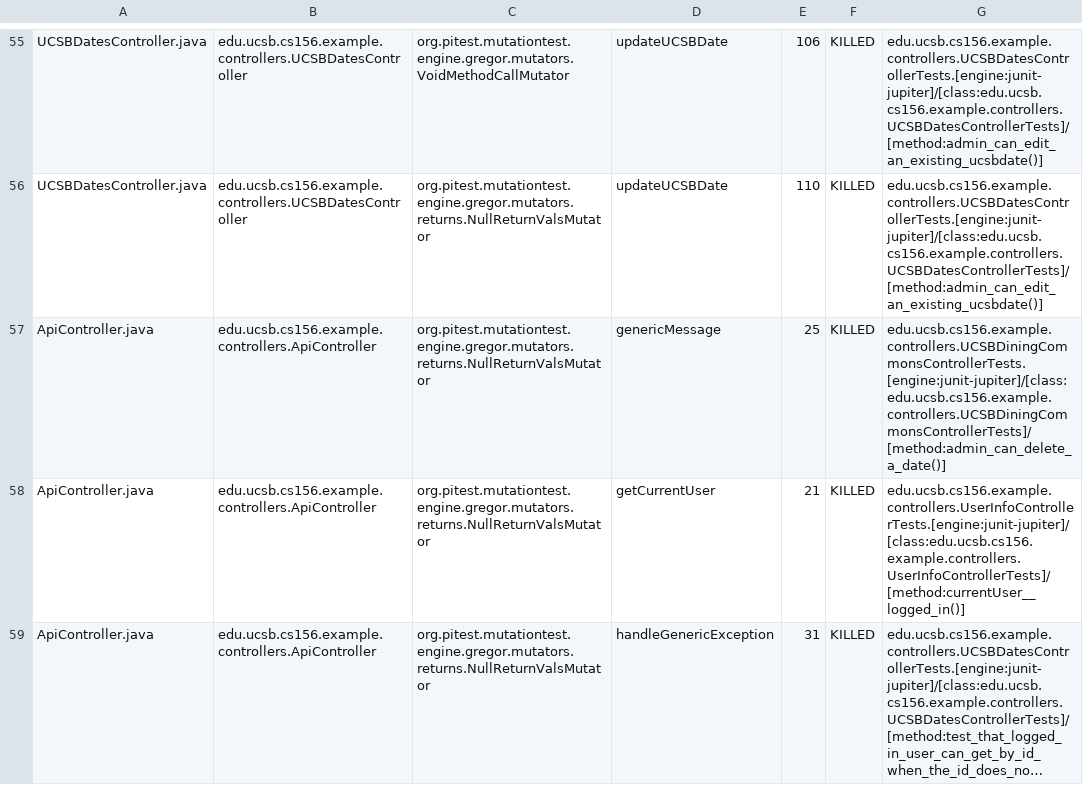
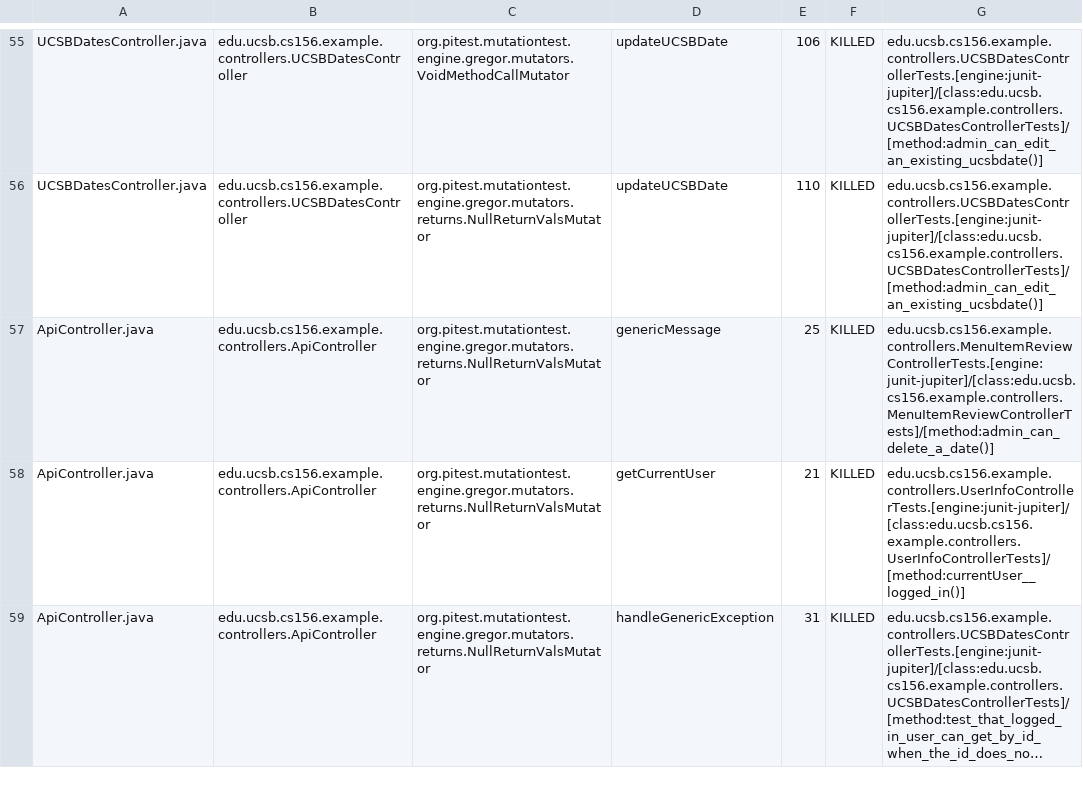
Before and after one commit to ucsb-cs156-s24/team02-s24-5pm-8, a CSV file: prs/53/pitest/mutations.csv, drawn as a sheet; only a part is shown, gaps mark what is left out; long unchanged cells end in ….

Commit message:
Deploying to gh-pages from @ ucsb-cs156-s24/team02-s24-5pm-8@f0517c717e37a36a72a3e4a4192b660b31ea8931 🚀

```diff
--- a/prs/53/pitest/mutations.csv
+++ b/prs/53/pitest/mutations.csv
@@ -56,3 +56,3 @@ UCSBDatesController.java,edu.ucsb.cs156.example.controllers.UCSBDatesController,
 UCSBDatesController.java,edu.ucsb.cs156.example.controllers.UCSBDatesController,org.pitest.mutationtest.engine.gregor.mutators.returns.NullReturnValsMutator,updateUCSBDate,110,KILLED,edu.ucsb.cs156.example.controllers.UCSBDatesControllerTests.[engine:junit-jupiter]/[class:edu.ucsb.cs156.example.controllers.UCSBDatesControllerTests]/[method:admin_can_edit_an_existing_ucsbdate()]
-ApiController.java,edu.ucsb.cs156.example.controllers.ApiController,org.pitest.mutationtest.engine.gregor.mutators.returns.NullReturnValsMutator,genericMessage,25,KILLED,edu.ucsb.cs156.example.controllers.UCSBDiningCommonsControllerTests.[engine:junit-jupiter]/[class:edu.ucsb.cs156.example.controllers.UCSBDiningCommonsControllerTests]/[method:admin_can_delete_a_date()]
+ApiController.java,edu.ucsb.cs156.example.controllers.ApiController,org.pitest.mutationtest.engine.gregor.mutators.returns.NullReturnValsMutator,genericMessage,25,KILLED,edu.ucsb.cs156.example.controllers.MenuItemReviewControllerTests.[engine:junit-jupiter]/[class:edu.ucsb.cs156.example.controllers.MenuItemReviewControllerTests]/[method:admin_can_delete_a_date()]
 ApiController.java,edu.ucsb.cs156.example.controllers.ApiController,org.pitest.mutationtest.engine.gregor.mutators.returns.NullReturnValsMutator,getCurrentUser,21,KILLED,edu.ucsb.cs156.example.controllers.UserInfoControllerTests.[engine:junit-jupiter]/[class:edu.ucsb.cs156.example.controllers.UserInfoControllerTests]/[method:currentUser__logged_in()]
```
Also changed, not shown: 12 other files.
